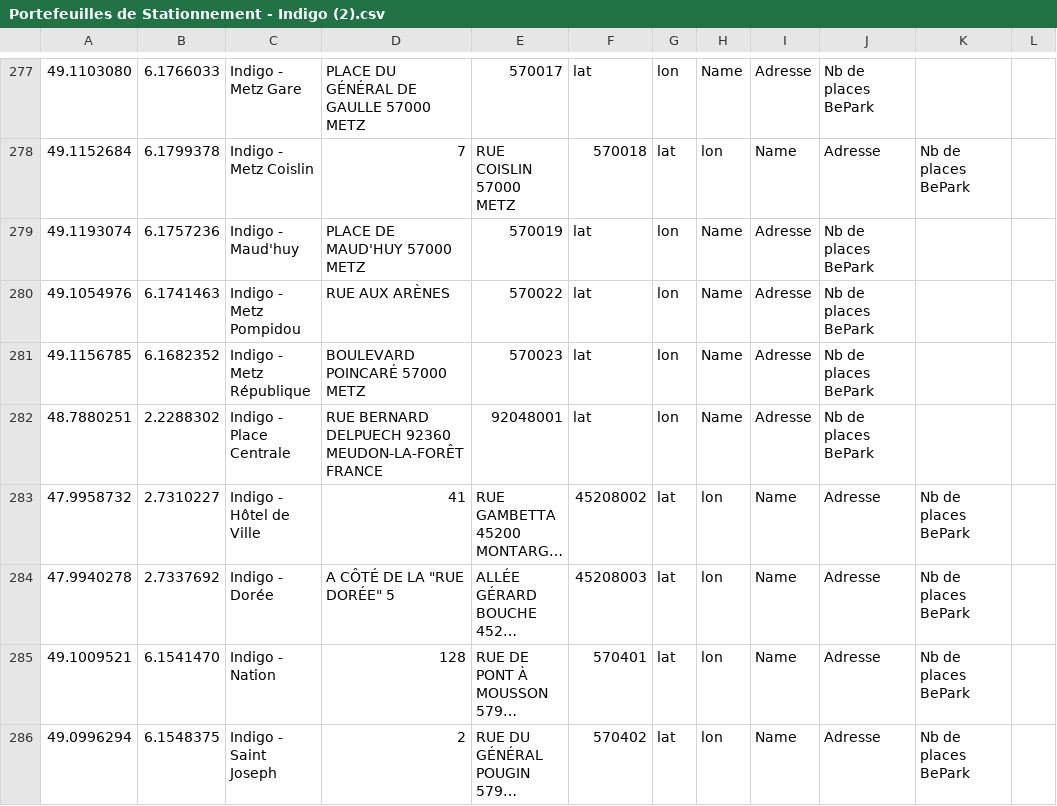
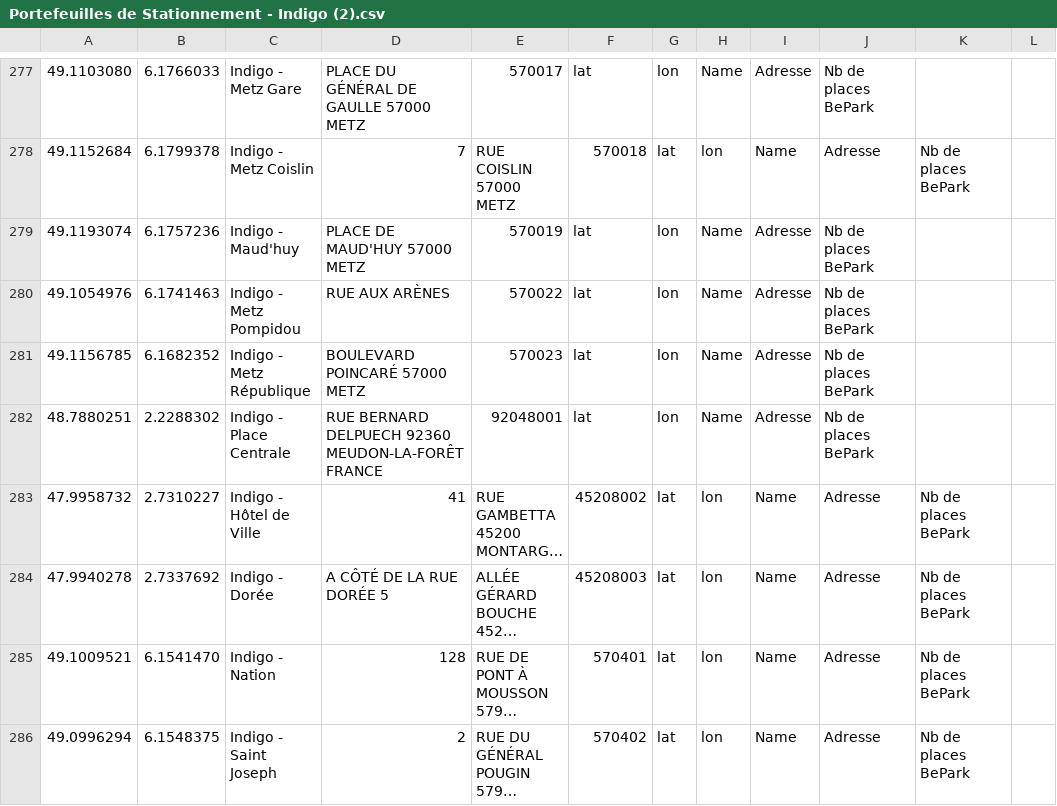
Before and after one commit to beparkbe/Mapping, a CSV file: Portefeuilles de Stationnement - Indigo (2).csv, drawn as a sheet; only a part is shown, gaps mark what is left out; long unchanged cells end in …; the diff names each change by its address in the sheet, - before the commit and + after, or states it on an @@ line.

Commit message:
Mise à jour des données CSV

```diff
--- a/Portefeuilles de Stationnement - Indigo (2).csv
+++ b/Portefeuilles de Stationnement - Indigo (2).csv
-D284: A CÔTÉ DE LA "RUE DORÉE" 5
+D284: A CÔTÉ DE LA RUE DORÉE 5
```
